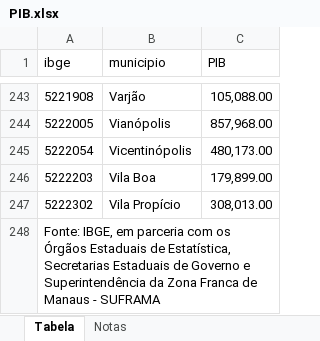
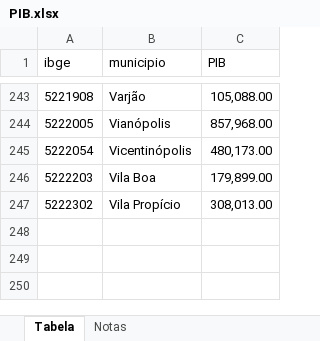
Before and after one commit to 4lefSantos/Analise_FTS_medicos, an Excel workbook: fts_medico/01-dados/PIB.xlsx, sheet Tabela, drawn as a sheet; only a part is shown, gaps mark what is left out; values as stored, in another font and other column widths than the file's, no borders; the diff names each change by its address in the sheet, - before the commit and + after, or states it on an @@ line.

```diff
--- a/fts_medico/01-dados/PIB.xlsx (sheet Tabela)
+++ b/fts_medico/01-dados/PIB.xlsx (sheet Tabela)
-row 248: Fonte: IBGE, em parceria com os Órgãos Estaduais de Estatística, Secretarias Estaduais de Governo e Superintendência da Zona Franca de Manaus - SUFRAMA
```
Also changed, not shown: fts_medico/01-dados/censo municipios goias.xlsx, 14 other files.
